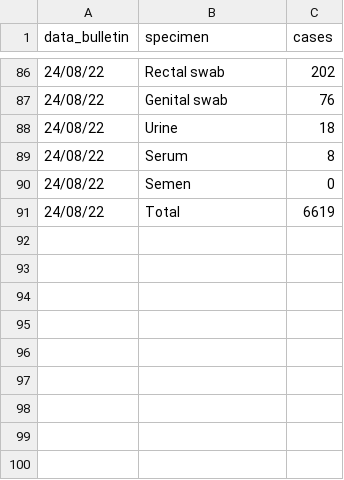
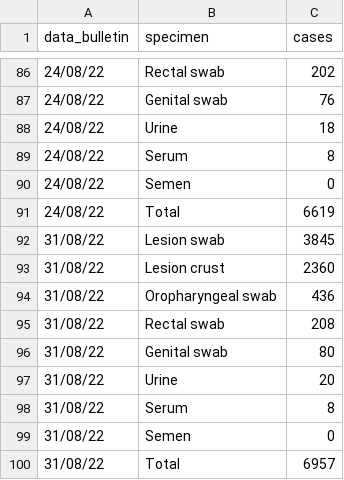
Before and after one commit to fbranda/monkeypox-opendata, a CSV file: ECDC-WHO/Microbiological-analyses/timeseries_microbiological_analysis.csv, drawn as a sheet; only a part is shown, gaps mark what is left out.

```diff
--- a/ECDC-WHO/Microbiological-analyses/timeseries_microbiological_analysis.csv
+++ b/ECDC-WHO/Microbiological-analyses/timeseries_microbiological_analysis.csv
@@ -91 +91,10 @@
 "24/08/22","Total",6619
+"31/08/22","Lesion swab",3845
+"31/08/22","Lesion crust",2360
+"31/08/22","Oropharyngeal swab",436
+"31/08/22","Rectal swab",208
+"31/08/22","Genital swab",80
+"31/08/22","Urine",20
+"31/08/22","Serum",8
+"31/08/22","Semen",0
+"31/08/22","Total",6957
```
Also changed, not shown: 1 other file.
